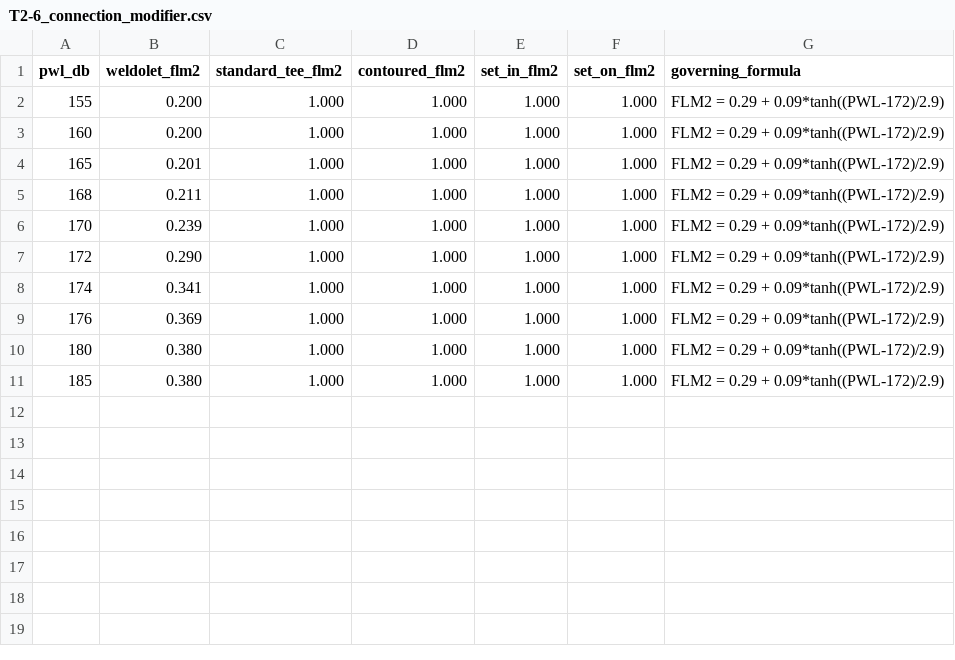
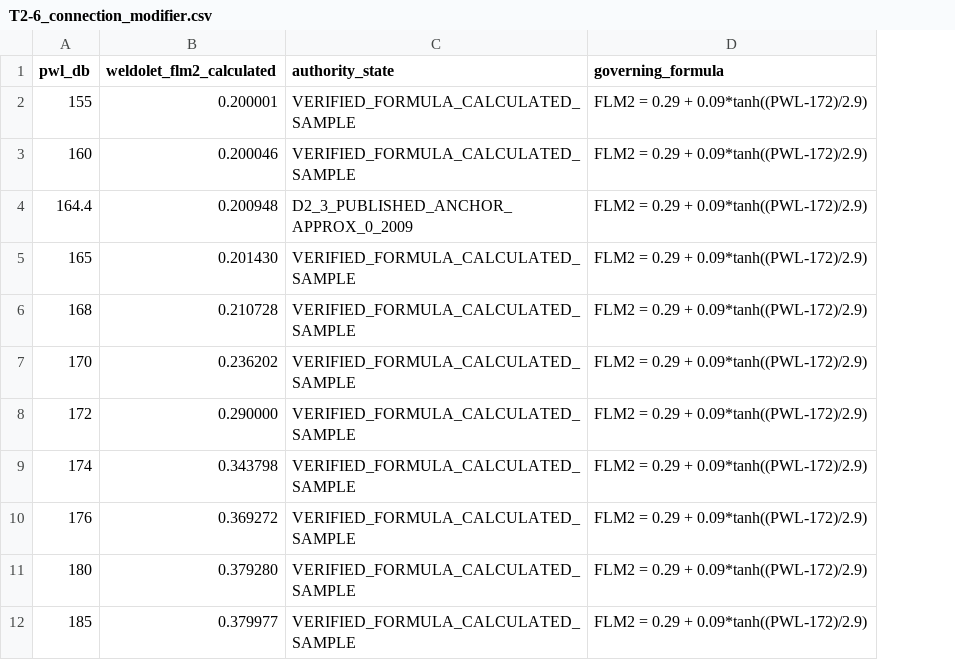
Before and after one commit to reallakshman19/AA3, a CSV file: docs/EI data/EI-P0-AIV/T2-6_connection_modifier.csv, drawn as a sheet; removed rows and columns are numbered as before the commit, all else as after; the diff names each change by its address in the sheet, - before the commit and + after, or states it on an @@ line.

Commit message:
fix(ei-aiv): restrict FLM2 table to verified weldolet path

```diff
--- a/docs/EI data/EI-P0-AIV/T2-6_connection_modifier.csv
+++ b/docs/EI data/EI-P0-AIV/T2-6_connection_modifier.csv
-column B (weldolet_flm2), rows 2-11: 0.200 | 0.200 | 0.201 | 0.211 | 0.239 | 0.290 | 0.341 | 0.369 | 0.380 | 0.380
-column C (standard_tee_flm2), rows 2-11: all 1.000
-column D (contoured_flm2), rows 2-11: all 1.000
-column E (set_in_flm2), rows 2-11: all 1.000
-column F (set_on_flm2), rows 2-11: all 1.000
+column B (weldolet_flm2_calculated), rows 2-3: 0.200001 | 0.200046; rows 5-12: 0.201430 | 0.210728 | 0.236202 | 0.290000 | 0.343798 | 0.369272 | 0.379280 | 0.379977
+column C (authority_state), rows 2-3: VERIFIED_FORMULA_CALCULATED_SAMPLE | VERIFIED_FORMULA_CALCULATED_SAMPLE; rows 5-12: all VERIFIED_FORMULA_CALCULATED_SAMPLE
+row 4: 164.4 | 0.200948 | D2_3_PUBLISHED_ANCHOR_APPROX_0_2009 | FLM2 = 0.29 + 0.09*tanh((PWL-172)/2.9)
```
